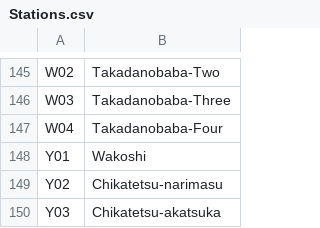
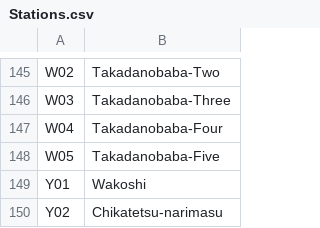
Before and after one commit to TristanCheah/DSA_Assignment, a CSV file: DSAAssignment/Stations.csv, drawn as a sheet; only a part is shown, gaps mark what is left out; the shorter side is filled out with more unchanged rows; the diff names each change by its address in the sheet, - before the commit and + after, or states it on an @@ line.

```diff
--- a/DSAAssignment/Stations.csv
+++ b/DSAAssignment/Stations.csv
+row 148: W05 | Takadanobaba-Five
```
Also changed, not shown: DSAAssignment/Interchanges.csv, DSAAssignment/Routes.csv, 1 other file.
